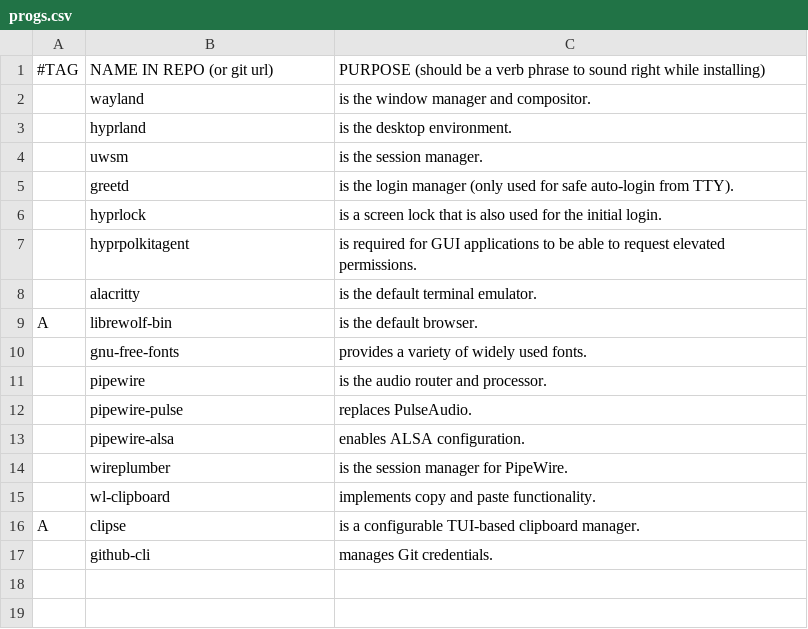
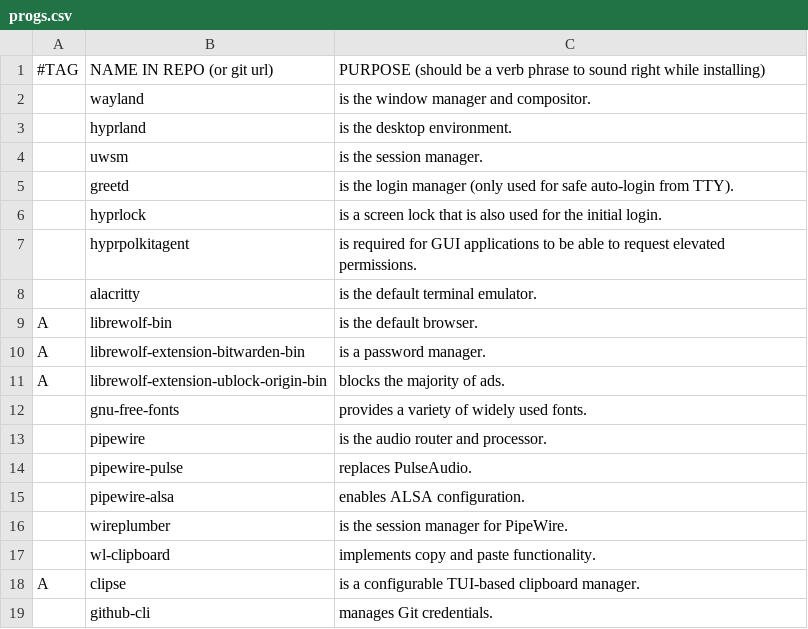
Before and after one commit to cole-sullivan/CALICS, a CSV file: progs.csv, drawn as a sheet.

Commit message:
added librewolf extensions

```diff
--- a/progs.csv
+++ b/progs.csv
@@ -9,2 +9,4 @@
 A,librewolf-bin,"is the default browser."
+A,librewolf-extension-bitwarden-bin,"is a password manager."
+A,librewolf-extension-ublock-origin-bin,"blocks the majority of ads."
 ,gnu-free-fonts,"provides a variety of widely used fonts."
```
